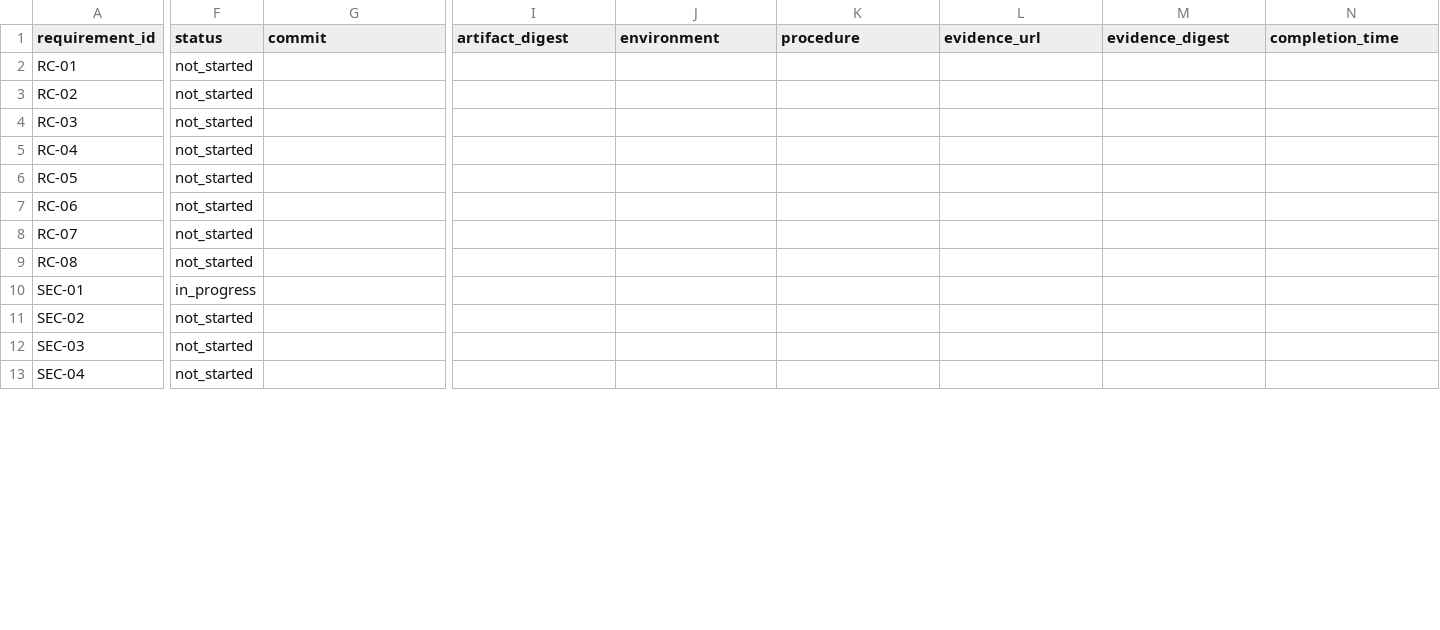
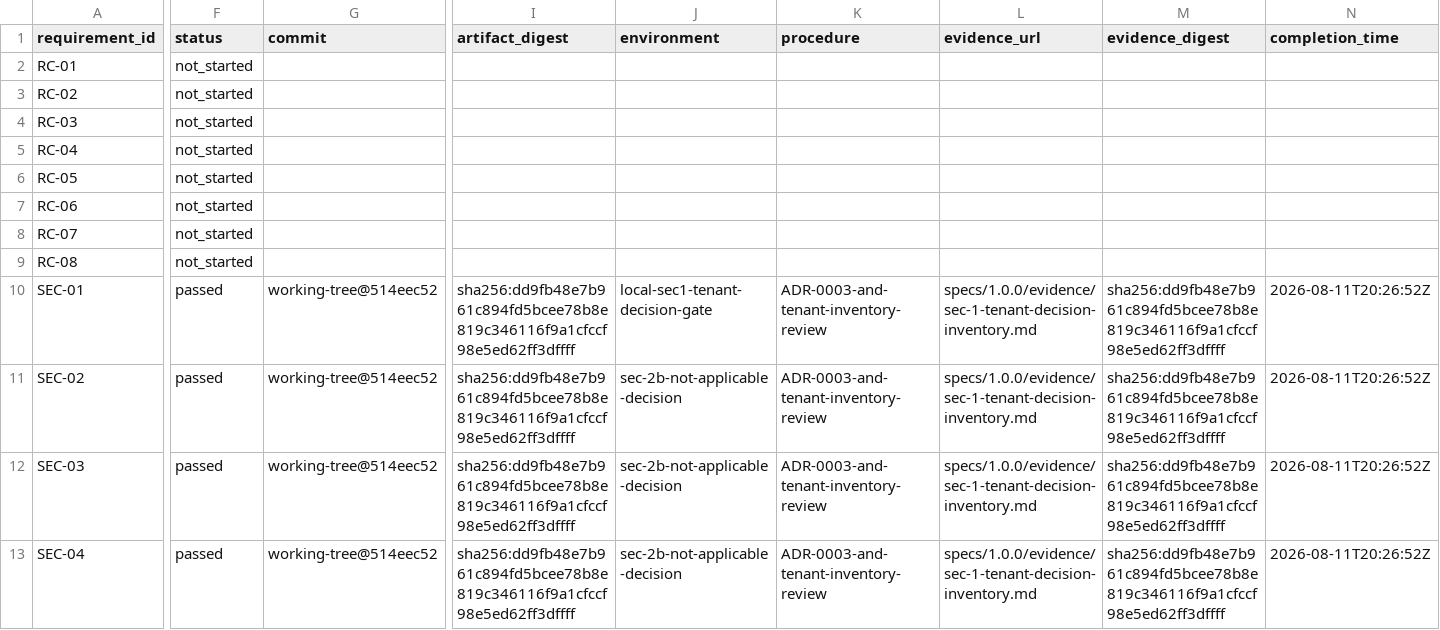
Before and after one commit to BlkLeg/CircuitBreaker, a CSV file: specs/1.0.0/release-control/requirement-ledger.csv, drawn as a sheet; only a part is shown, gaps mark what is left out; the diff covers the shown part only; the diff names each change by its address in the sheet, - before the commit and + after, or states it on an @@ line.

Commit message:
Slice 1-10 baseline review

```diff
--- a/specs/1.0.0/release-control/requirement-ledger.csv
+++ b/specs/1.0.0/release-control/requirement-ledger.csv
-F10 (status): in_progress
+F10 (status): passed
-G10:G13 (commit): (empty)
+G10:G13 (commit): working-tree@514eec52
-I10:I13 (artifact_digest): (empty)
+I10:I13 (artifact_digest): sha256:dd9fb48e7b961c894fd5bcee78b8e819c346116f9a1cfccf98e5ed62ff3dffff
-J10 (environment): (empty)
+J10 (environment): local-sec1-tenant-decision-gate
-K10:K13 (procedure): (empty)
+K10:K13 (procedure): ADR-0003-and-tenant-inventory-review
-L10:L13 (evidence_url): (empty)
+L10:L13 (evidence_url): specs/1.0.0/evidence/sec-1-tenant-decision-inventory.md
-M10:M13 (evidence_digest): (empty)
+M10:M13 (evidence_digest): sha256:dd9fb48e7b961c894fd5bcee78b8e819c346116f9a1cfccf98e5ed62ff3dffff
-N10:N13 (completion_time): (empty)
+N10:N13 (completion_time): 2026-08-11T20:26:52Z
-F11:F13 (status): not_started
+F11:F13 (status): passed
-J11:J13 (environment): (empty)
+J11:J13 (environment): sec-2b-not-applicable-decision
```
Also changed, not shown: 23 edited cells elsewhere in this file, 11 other files.
